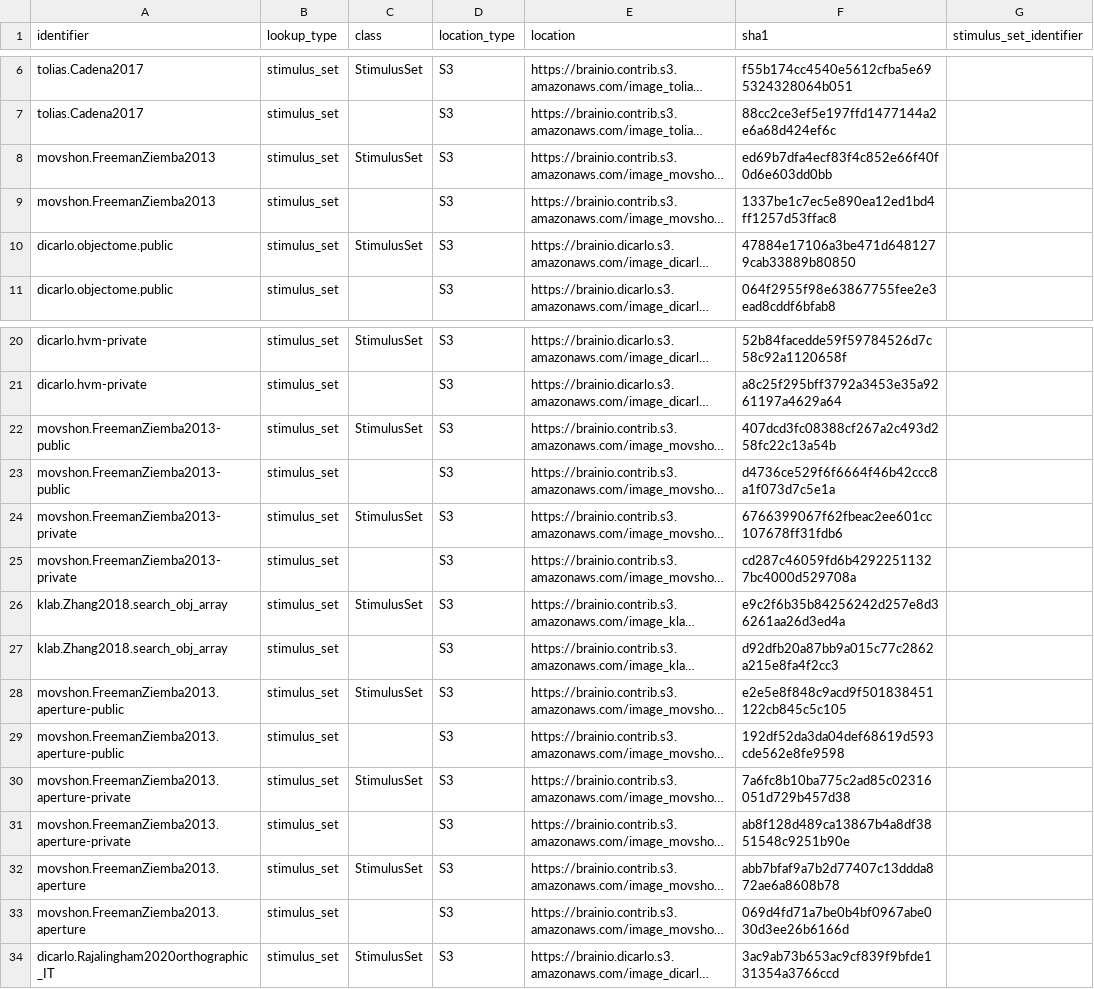
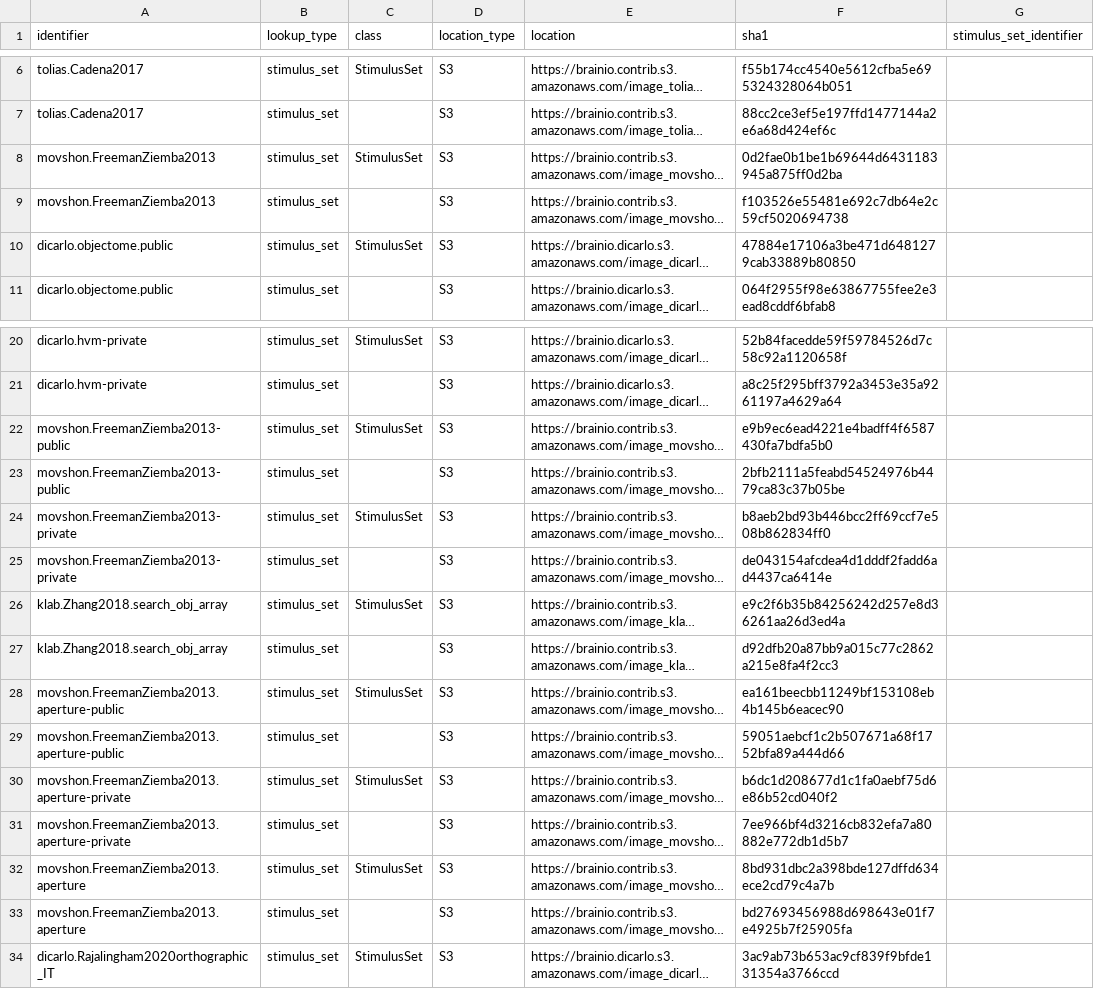
Before and after one commit to brain-score/brainio_collection, a CSV file: brainio_collection/lookup.csv, drawn as a sheet; only a part is shown, gaps mark what is left out; long unchanged cells end in …; the diff names each change by its address in the sheet, - before the commit and + after, or states it on an @@ line.

```diff
--- a/brainio_collection/lookup.csv
+++ b/brainio_collection/lookup.csv
-F8 (sha1): ed69b7dfa4ecf83f4c852e66f40f0d6e603dd0bb
+F8 (sha1): 0d2fae0b1be1b69644d6431183945a875ff0d2ba
-F9 (sha1): 1337be1c7ec5e890ea12ed1bd4ff1257d53ffac8
+F9 (sha1): f103526e55481e692c7db64e2c59cf5020694738
-F22 (sha1): 407dcd3fc08388cf267a2c493d258fc22c13a54b
+F22 (sha1): e9b9ec6ead4221e4badff4f6587430fa7bdfa5b0
-F23 (sha1): d4736ce529f6f6664f46b42ccc8a1f073d7c5e1a
+F23 (sha1): 2bfb2111a5feabd54524976b4479ca83c37b05be
-F24 (sha1): 6766399067f62fbeac2ee601cc107678ff31fdb6
+F24 (sha1): b8aeb2bd93b446bcc2ff69ccf7e508b862834ff0
-F25 (sha1): cd287c46059fd6b42922511327bc4000d529708a
+F25 (sha1): de043154afcdea4d1dddf2fadd6ad4437ca6414e
-F28 (sha1): e2e5e8f848c9acd9f501838451122cb845c5c105
+F28 (sha1): ea161beecbb11249bf153108eb4b145b6eacec90
-F29 (sha1): 192df52da3da04def68619d593cde562e8fe9598
+F29 (sha1): 59051aebcf1c2b507671a68f1752bfa89a444d66
-F30 (sha1): 7a6fc8b10ba775c2ad85c02316051d729b457d38
+F30 (sha1): b6dc1d208677d1c1fa0aebf75d6e86b52cd040f2
-F31 (sha1): ab8f128d489ca13867b4a8df3851548c9251b90e
+F31 (sha1): 7ee966bf4d3216cb832efa7a80882e772db1d5b7
-F32 (sha1): abb7bfaf9a7b2d77407c13ddda872ae6a8608b78
+F32 (sha1): 8bd931dbc2a398bde127dffd634ece2cd79c4a7b
-F33 (sha1): 069d4fd71a7be0b4bf0967abe030d3ee26b6166d
+F33 (sha1): bd27693456988d698643e01f7e4925b7f25905fa
```
Also changed, not shown: 1 other file.
